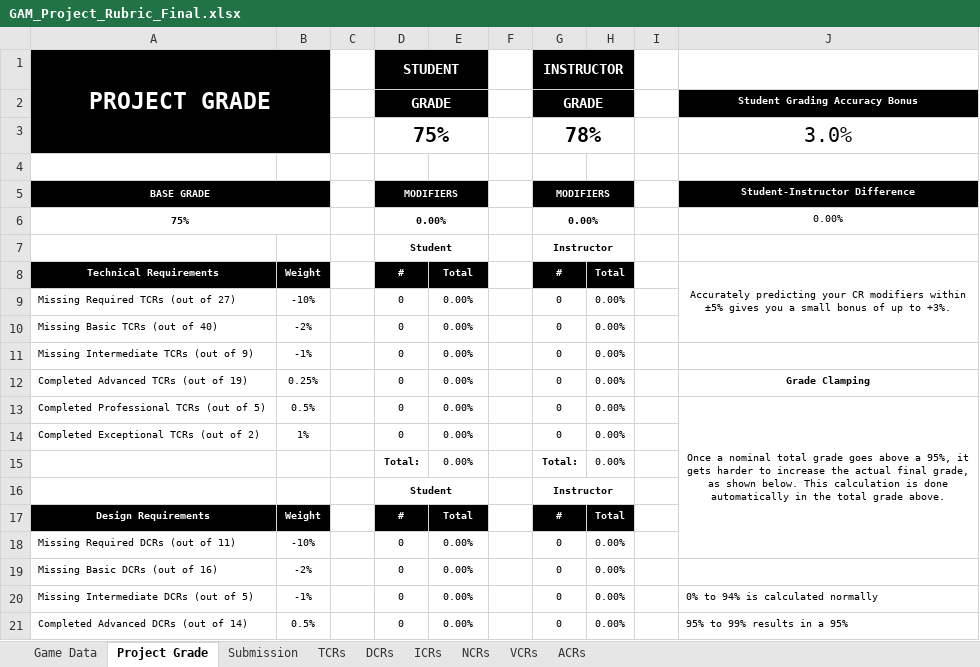
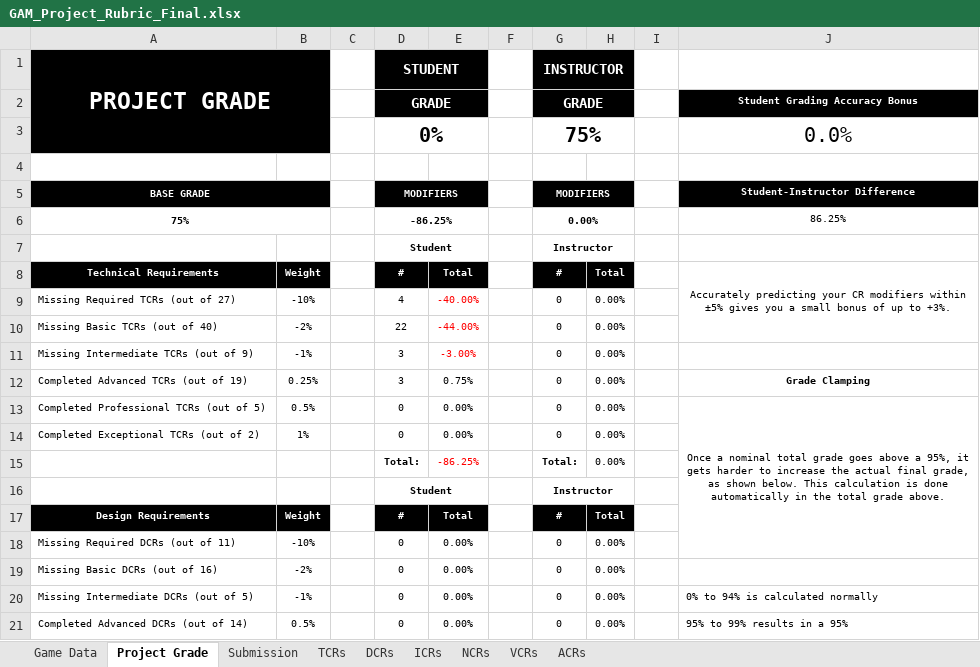
Before and after one commit to ColinAvrech/TeamYarbus, an Excel workbook: Documents+Tools/GAM_Project_Rubric_Final.xlsx, sheet Project Grade, drawn as a sheet; only a part is shown; values as stored, in another font and other column widths than the file's, no borders; removed rows and columns are numbered as before the commit, all else as after; the diff names each change by its address in the sheet, - before the commit and + after, or states it on an @@ line.

```diff
--- a/Documents+Tools/GAM_Project_Rubric_Final.xlsx (sheet Project Grade)
+++ b/Documents+Tools/GAM_Project_Rubric_Final.xlsx (sheet Project Grade)
-row 3:  |  |  | 75% |  |  | 78% |  |  | 3.0%
+row 3:  |  |  | 0% |  |  | 75% |  |  | 0.0%
-D6: 0.00%
+D6: -86.25%
-J6: 0.00%
+J6: 86.25%
-D9: 0
+D9: 4
-E9: 0.00%
+E9: -40.00%
-E9:E11 text colour: black
+E9:E11 text colour: #FF0000
-D10: 0
+D10: 22
-E10: 0.00%
+E10: -44.00%
-D11:D12: 0
+D11:D12: 3
-E11: 0.00%
+E11: -3.00%
-E12: 0.00%
+E12: 0.75%
-E15: 0.00%
+E15: -86.25%
-E15 text colour: black
+E15 text colour: #FF0000
```
Also changed, not shown: sheet TCRs, sheet Game Data.
